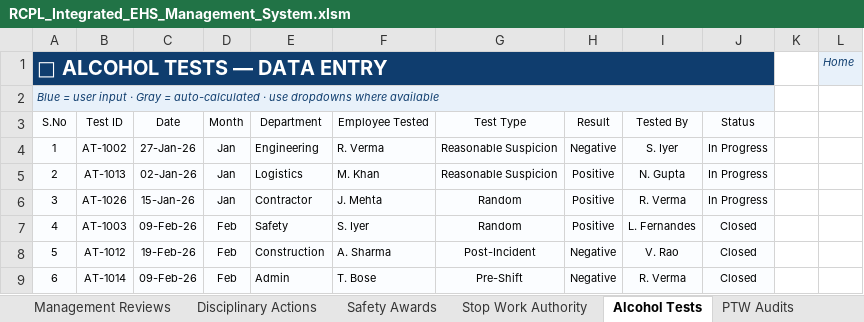
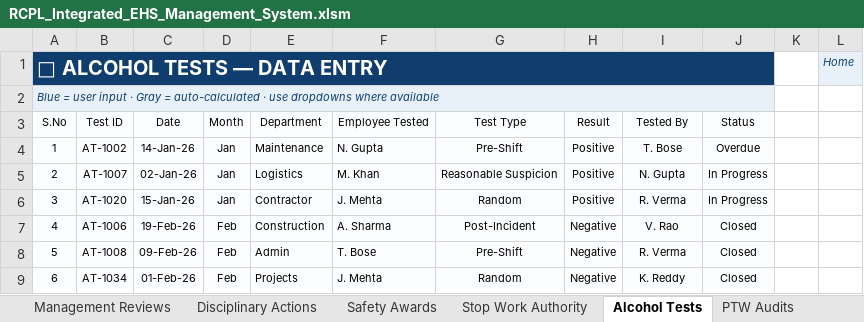
Before and after one commit to snlbk043-cell/hira, an Excel workbook: dashboard/RCPL_Integrated_EHS_Management_System.xlsm, sheet Alcohol Tests, drawn as a sheet; only a part is shown; values as stored, in another font and other column widths than the file's, no borders; table styles not drawn; the diff covers the shown part only; the diff names each change by its address in the sheet, - before the commit and + after, or states it on an @@ line.

```diff
--- a/dashboard/RCPL_Integrated_EHS_Management_System.xlsm (sheet Alcohol Tests)
+++ b/dashboard/RCPL_Integrated_EHS_Management_System.xlsm (sheet Alcohol Tests)
-C4 (Date): 27-Jan-26
+C4 (Date): 14-Jan-26
-E4 (Department): Engineering
+E4 (Department): Maintenance
-F4 (Employee Tested): R. Verma
+F4 (Employee Tested): N. Gupta
-G4 (Test Type): Reasonable Suspicion
+G4 (Test Type): Pre-Shift
-H4 (Result): Negative
+H4 (Result): Positive
-I4 (Tested By): S. Iyer
+I4 (Tested By): T. Bose
-J4 (Status): In Progress
+J4 (Status): Overdue
-B5 (Test ID): AT-1013
+B5 (Test ID): AT-1007
-B6 (Test ID): AT-1026
+B6 (Test ID): AT-1020
-B7 (Test ID): AT-1003
+B7 (Test ID): AT-1006
-C7 (Date): 09-Feb-26
+C7 (Date): 19-Feb-26
-E7 (Department): Safety
+E7 (Department): Construction
-F7 (Employee Tested): S. Iyer
+F7 (Employee Tested): A. Sharma
-G7 (Test Type): Random
+G7 (Test Type): Post-Incident
-H7 (Result): Positive
+H7 (Result): Negative
-I7 (Tested By): L. Fernandes
+I7 (Tested By): V. Rao
-B8 (Test ID): AT-1012
+B8 (Test ID): AT-1008
-C8 (Date): 19-Feb-26
+C8 (Date): 09-Feb-26
-E8 (Department): Construction
+E8 (Department): Admin
-F8 (Employee Tested): A. Sharma
+F8 (Employee Tested): T. Bose
-G8 (Test Type): Post-Incident
+G8 (Test Type): Pre-Shift
-I8 (Tested By): V. Rao
+I8 (Tested By): R. Verma
-B9 (Test ID): AT-1014
+B9 (Test ID): AT-1034
-C9 (Date): 09-Feb-26
+C9 (Date): 01-Feb-26
-E9 (Department): Admin
+E9 (Department): Projects
-F9 (Employee Tested): T. Bose
+F9 (Employee Tested): J. Mehta
-G9 (Test Type): Pre-Shift
+G9 (Test Type): Random
-I9 (Tested By): R. Verma
+I9 (Tested By): K. Reddy
```
Also changed, not shown: 218 edited cells elsewhere in this sheet, sheet Incident, sheet JSA Risk Assessment, sheet NC Management, sheet HSE Observations, sheet Stop Work Authority, sheet Unsafe Acts, 41 more sheets, formulas that keep their value, charts or pictures, 3 other files.
